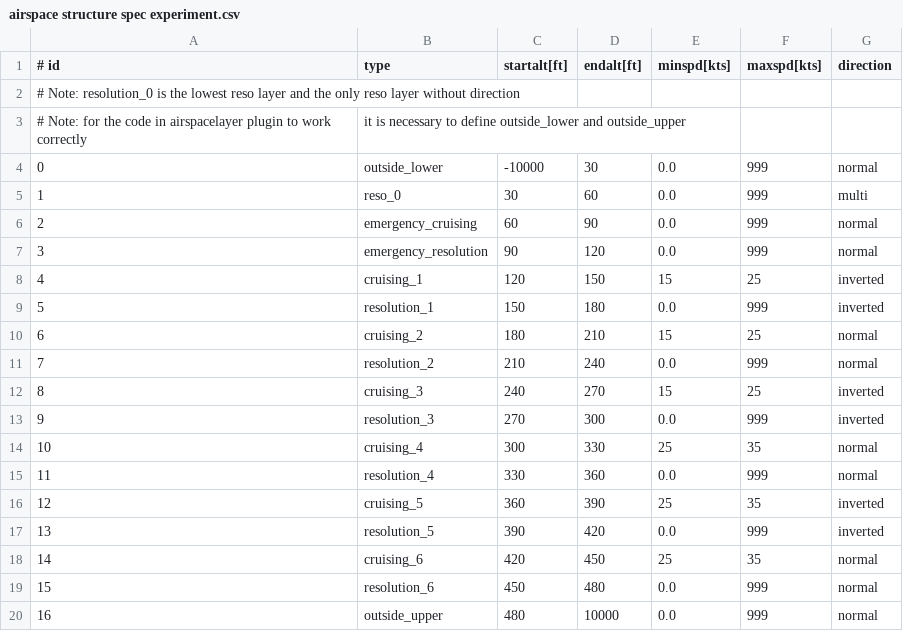
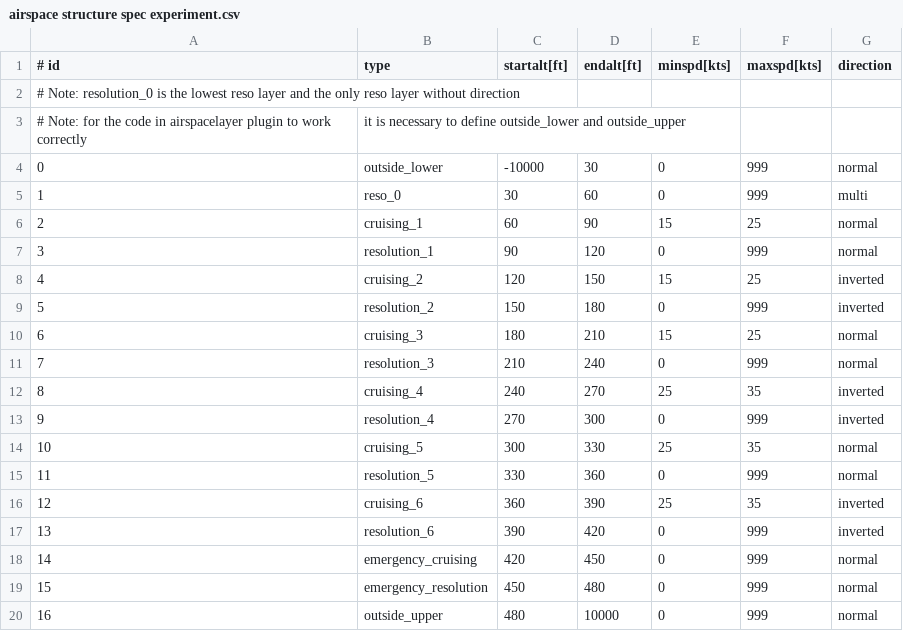
Before and after one commit to Metropolis-2/bluesky, a CSV file: plugins/m2/airspace structure spec experiment.csv, drawn as a sheet; the diff names each change by its address in the sheet, - before the commit and + after, or states it on an @@ line.

Commit message:
Update airspace structure and fix descendcheck

```diff
--- a/plugins/m2/airspace structure spec experiment.csv
+++ b/plugins/m2/airspace structure spec experiment.csv
-E4:E5 (minspd[kts]): 0.0
+E4:E5 (minspd[kts]): 0
-B6 (type): emergency_cruising
+B6 (type): cruising_1
-E6 (minspd[kts]): 0.0
+E6 (minspd[kts]): 15
-F6 (maxspd[kts]): 999
+F6 (maxspd[kts]): 25
-B7 (type): emergency_resolution
+B7 (type): resolution_1
-E7 (minspd[kts]): 0.0
+E7 (minspd[kts]): 0
-B8 (type): cruising_1
+B8 (type): cruising_2
-B9 (type): resolution_1
+B9 (type): resolution_2
-E9 (minspd[kts]): 0.0
+E9 (minspd[kts]): 0
-B10 (type): cruising_2
+B10 (type): cruising_3
-B11 (type): resolution_2
+B11 (type): resolution_3
-E11 (minspd[kts]): 0.0
+E11 (minspd[kts]): 0
-B12 (type): cruising_3
+B12 (type): cruising_4
-E12 (minspd[kts]): 15
+E12 (minspd[kts]): 25
-F12 (maxspd[kts]): 25
+F12 (maxspd[kts]): 35
-B13 (type): resolution_3
+B13 (type): resolution_4
-E13 (minspd[kts]): 0.0
+E13 (minspd[kts]): 0
-B14 (type): cruising_4
+B14 (type): cruising_5
-B15 (type): resolution_4
+B15 (type): resolution_5
-E15 (minspd[kts]): 0.0
+E15 (minspd[kts]): 0
-B16 (type): cruising_5
+B16 (type): cruising_6
-B17 (type): resolution_5
+B17 (type): resolution_6
-E17 (minspd[kts]): 0.0
+E17 (minspd[kts]): 0
-B18 (type): cruising_6
+B18 (type): emergency_cruising
-E18 (minspd[kts]): 25
+E18 (minspd[kts]): 0
-F18 (maxspd[kts]): 35
+F18 (maxspd[kts]): 999
-B19 (type): resolution_6
+B19 (type): emergency_resolution
-E19:E20 (minspd[kts]): 0.0
+E19:E20 (minspd[kts]): 0
```
Also changed, not shown: 4 other files.
